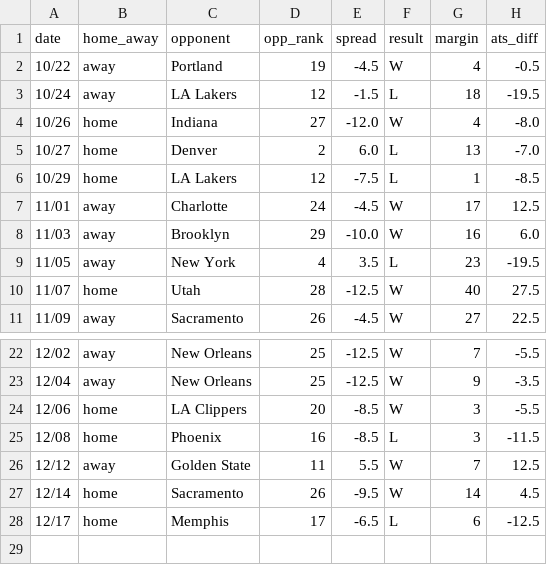
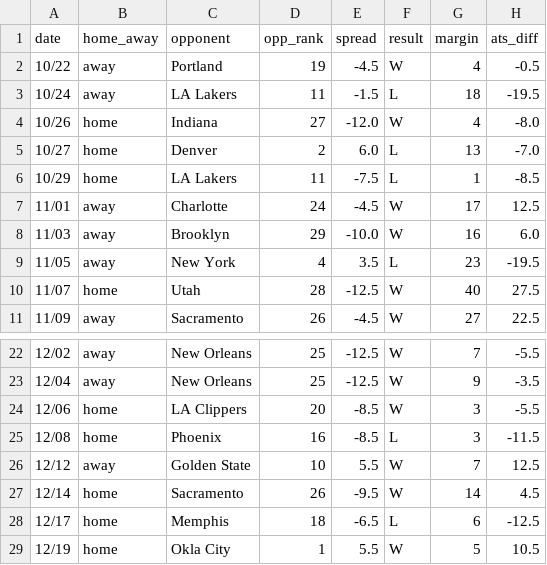
Before and after one commit to ajoros/nbabetinfo, a CSV file: ats_results_minnesota-timberwolves.csv, drawn as a sheet; only a part is shown, gaps mark what is left out.

```diff
--- a/ats_results_minnesota-timberwolves.csv
+++ b/ats_results_minnesota-timberwolves.csv
@@ -2,6 +2,6 @@ date,home_away,opponent,opp_rank,spread,result,margin,ats_diff
 10/22,away,Portland,19,-4.5,W,4,-0.5
-10/24,away,LA Lakers,12,-1.5,L,18,-19.5
+10/24,away,LA Lakers,11,-1.5,L,18,-19.5
 10/26,home,Indiana,27,-12.0,W,4,-8.0
 10/27,home,Denver,2,6.0,L,13,-7.0
-10/29,home,LA Lakers,12,-7.5,L,1,-8.5
+10/29,home,LA Lakers,11,-7.5,L,1,-8.5
 11/01,away,Charlotte,24,-4.5,W,17,12.5
@@ -25,4 +25,5 @@ date,home_away,opponent,opp_rank,spread,result,margin,ats_diff
 12/08,home,Phoenix,16,-8.5,L,3,-11.5
-12/12,away,Golden State,11,5.5,W,7,12.5
+12/12,away,Golden State,10,5.5,W,7,12.5
 12/14,home,Sacramento,26,-9.5,W,14,4.5
-12/17,home,Memphis,17,-6.5,L,6,-12.5
+12/17,home,Memphis,18,-6.5,L,6,-12.5
+12/19,home,Okla City,1,5.5,W,5,10.5
```
Also changed, not shown: ats_results_atlanta-hawks.csv, ats_results_brooklyn-nets.csv, 7 other files.
